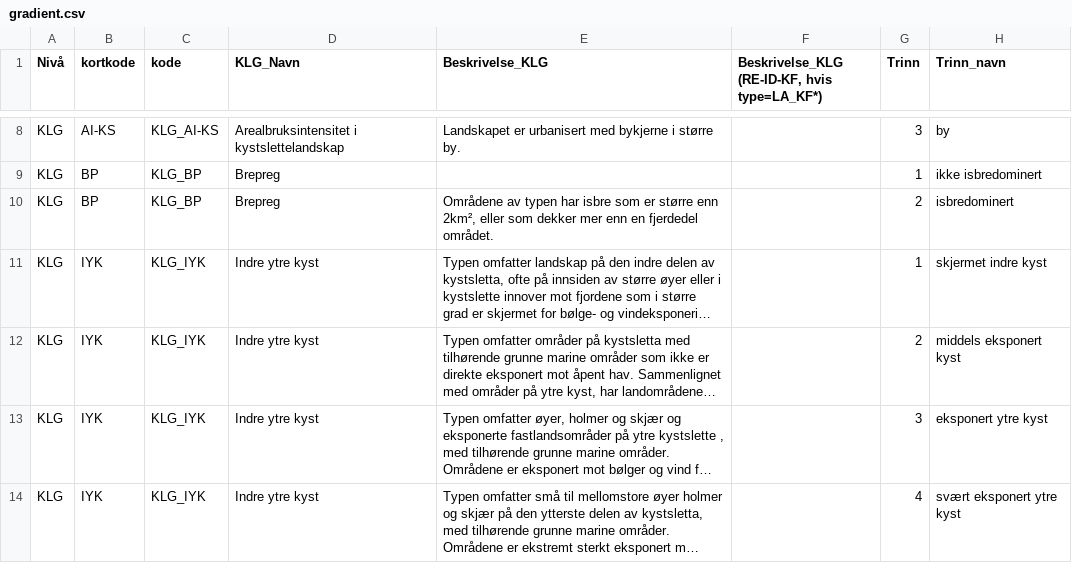
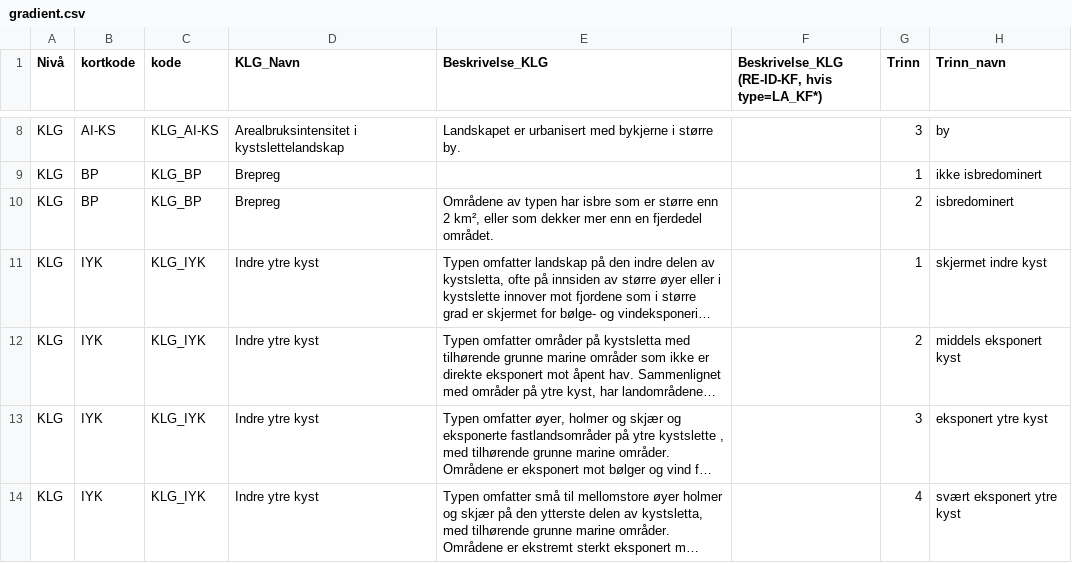
Before and after one commit to Artsdatabanken/natursystem-ubehandlet, a CSV file: Natur_i_Norge/Landskap/Landskapsgradient/gradient.csv, drawn as a sheet; only a part is shown, gaps mark what is left out; long unchanged cells end in …; the diff names each change by its address in the sheet, - before the commit and + after, or states it on an @@ line.

Commit message:
Update gradient.csv

```diff
--- a/Natur_i_Norge/Landskap/Landskapsgradient/gradient.csv
+++ b/Natur_i_Norge/Landskap/Landskapsgradient/gradient.csv
-E10 (Beskrivelse_KLG): …større enn 2km², eller som…
+E10 (Beskrivelse_KLG): …større enn 2 km², eller som…
```
